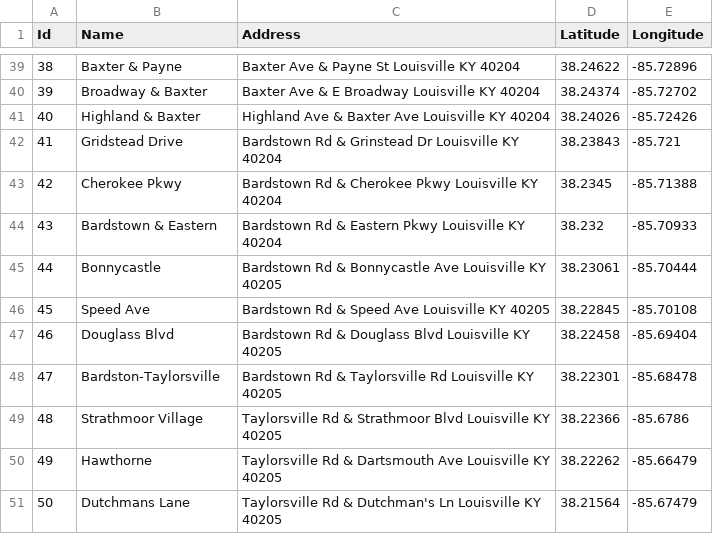
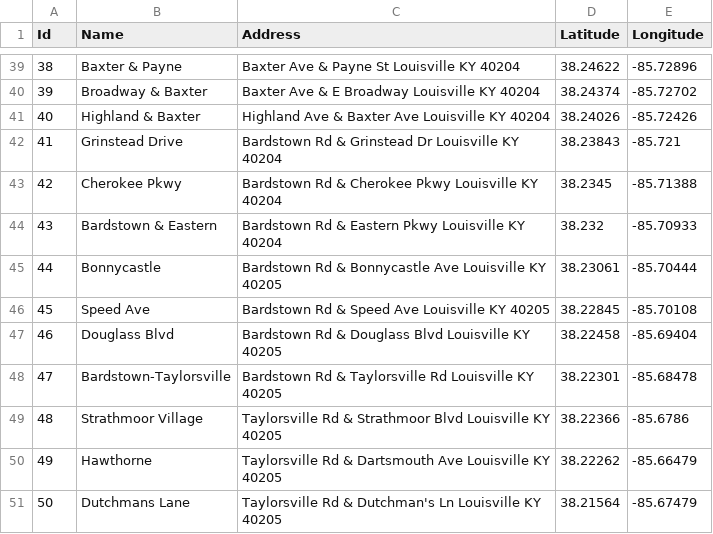
Before and after one commit to richard-oden/louisville-rail, a CSV file: Stops.csv, drawn as a sheet; only a part is shown, gaps mark what is left out.

Commit message:
Fixed typos in Lines.csv and Stops.csv. Created LineStops.csv.

```diff
--- a/Stops.csv
+++ b/Stops.csv
@@ -41,3 +41,3 @@ Id,Name,Address,Latitude,Longitude
 40,Highland & Baxter,Highland Ave & Baxter Ave Louisville KY 40204,38.24026,-85.72426
-41,Gridstead Drive,Bardstown Rd & Grinstead Dr Louisville KY 40204,38.23843,-85.721
+41,Grinstead Drive,Bardstown Rd & Grinstead Dr Louisville KY 40204,38.23843,-85.721
 42,Cherokee Pkwy,Bardstown Rd & Cherokee Pkwy Louisville KY 40204,38.2345,-85.71388
@@ -47,3 +47,3 @@ Id,Name,Address,Latitude,Longitude
 46,Douglass Blvd,Bardstown Rd & Douglass Blvd Louisville KY 40205,38.22458,-85.69404
-47,Bardston-Taylorsville,Bardstown Rd & Taylorsville Rd Louisville KY 40205,38.22301,-85.68478
+47,Bardstown-Taylorsville,Bardstown Rd & Taylorsville Rd Louisville KY 40205,38.22301,-85.68478
 48,Strathmoor Village,Taylorsville Rd & Strathmoor Blvd Louisville KY 40205,38.22366,-85.6786
```
Also changed, not shown: Lines.csv, 2 other files.
